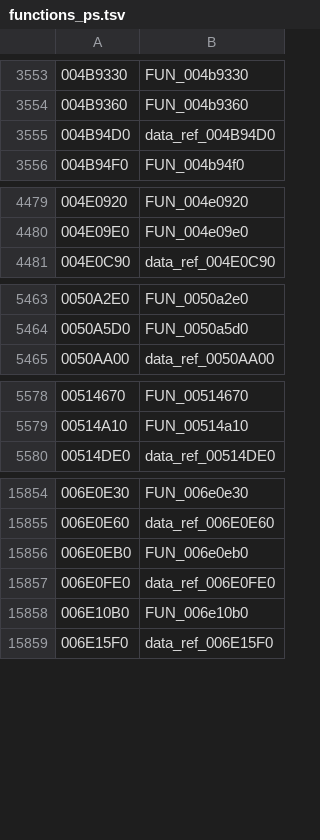
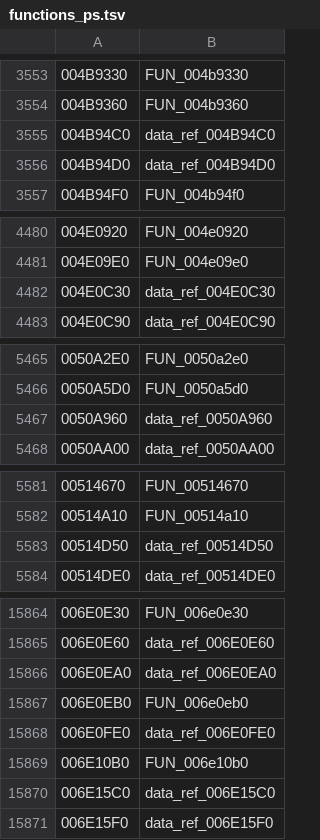
Before and after one commit to kazzy91/nfs-prostreet-mac, a TSV file: recomp/functions_ps.tsv, drawn as a sheet; only a part is shown, gaps mark what is left out; the diff covers the shown part only.

```diff
--- a/recomp/functions_ps.tsv
+++ b/recomp/functions_ps.tsv
@@ -3554,2 +3554,3 @@
 004B9360	FUN_004b9360
+004B94C0	data_ref_004B94C0
 004B94D0	data_ref_004B94D0
@@ -4480,2 +4481,3 @@
 004E09E0	FUN_004e09e0
+004E0C30	data_ref_004E0C30
 004E0C90	data_ref_004E0C90
@@ -5464,2 +5466,3 @@
 0050A5D0	FUN_0050a5d0
+0050A960	data_ref_0050A960
 0050AA00	data_ref_0050AA00
@@ -5579,2 +5582,3 @@
 00514A10	FUN_00514a10
+00514D50	data_ref_00514D50
 00514DE0	data_ref_00514DE0
@@ -15855,2 +15865,3 @@
 006E0E60	data_ref_006E0E60
+006E0EA0	data_ref_006E0EA0
 006E0EB0	FUN_006e0eb0
@@ -15858,2 +15869,3 @@
 006E10B0	FUN_006e10b0
+006E15C0	data_ref_006E15C0
 006E15F0	data_ref_006E15F0
```
Also changed, not shown: 14 added rows elsewhere in this file, 18 other files.
